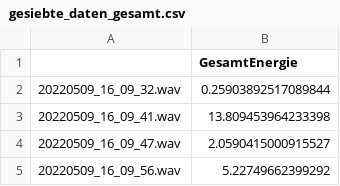
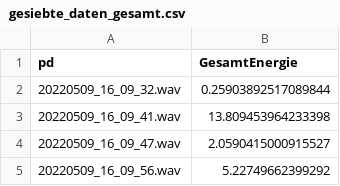
Before and after one commit to MightyMirko/ss22_dfss_clock, a CSV file: alte_dateien/gesiebte_daten_gesamt.csv (was gesiebte_daten_gesamt.csv), drawn as a sheet; only a part is shown.

Commit message:
alte daten verschoben
Signed-off-by: Mirko <llcoolmirko@hotmail.com>

```diff
--- a/gesiebte_daten_gesamt.csv
+++ b/alte_dateien/gesiebte_daten_gesamt.csv
@@ -1,2 +1,2 @@
-,GesamtEnergie
+pd,GesamtEnergie
  20220509_16_09_32.wav,0.25903892517089844
```
Also changed, not shown: 2 other files.
